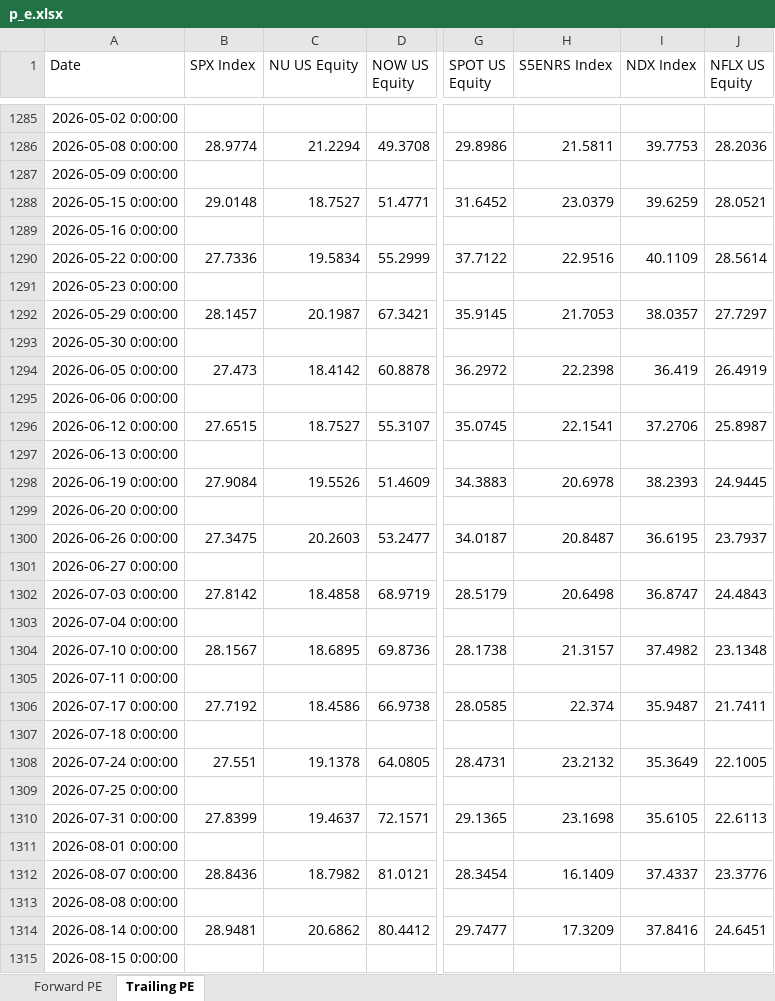
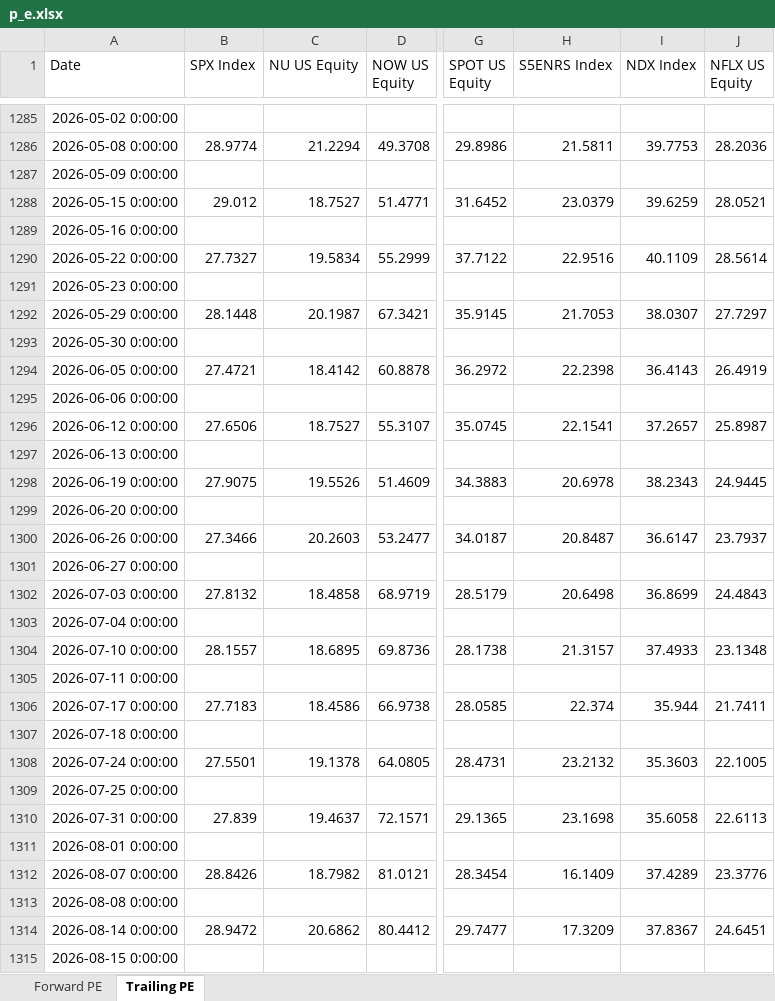
Before and after one commit to pedropeu14/Socinvest, an Excel workbook: p_e.xlsx, sheet Trailing PE, drawn as a sheet; only a part is shown, gaps mark what is left out; values as stored, in another font and other column widths than the file's, no borders; the diff covers the shown part only; the diff names each change by its address in the sheet, - before the commit and + after, or states it on an @@ line.

```diff
--- a/p_e.xlsx (sheet Trailing PE)
+++ b/p_e.xlsx (sheet Trailing PE)
-B1288 (SPX Index): 29.0148
+B1288 (SPX Index): 29.012
-B1290 (SPX Index): 27.7336
+B1290 (SPX Index): 27.7327
-B1292 (SPX Index): 28.1457
+B1292 (SPX Index): 28.1448
-I1292 (NDX Index): 38.0357
+I1292 (NDX Index): 38.0307
-B1294 (SPX Index): 27.473
+B1294 (SPX Index): 27.4721
-I1294 (NDX Index): 36.419
+I1294 (NDX Index): 36.4143
-B1296 (SPX Index): 27.6515
+B1296 (SPX Index): 27.6506
-I1296 (NDX Index): 37.2706
+I1296 (NDX Index): 37.2657
-B1298 (SPX Index): 27.9084
+B1298 (SPX Index): 27.9075
-I1298 (NDX Index): 38.2393
+I1298 (NDX Index): 38.2343
-B1300 (SPX Index): 27.3475
+B1300 (SPX Index): 27.3466
-I1300 (NDX Index): 36.6195
+I1300 (NDX Index): 36.6147
-B1302 (SPX Index): 27.8142
+B1302 (SPX Index): 27.8132
-I1302 (NDX Index): 36.8747
+I1302 (NDX Index): 36.8699
-B1304 (SPX Index): 28.1567
+B1304 (SPX Index): 28.1557
-I1304 (NDX Index): 37.4982
+I1304 (NDX Index): 37.4933
-B1306 (SPX Index): 27.7192
+B1306 (SPX Index): 27.7183
-I1306 (NDX Index): 35.9487
+I1306 (NDX Index): 35.944
-B1308 (SPX Index): 27.551
+B1308 (SPX Index): 27.5501
-I1308 (NDX Index): 35.3649
+I1308 (NDX Index): 35.3603
-B1310 (SPX Index): 27.8399
+B1310 (SPX Index): 27.839
-I1310 (NDX Index): 35.6105
+I1310 (NDX Index): 35.6058
-B1312 (SPX Index): 28.8436
+B1312 (SPX Index): 28.8426
-I1312 (NDX Index): 37.4337
+I1312 (NDX Index): 37.4289
-B1314 (SPX Index): 28.9481
+B1314 (SPX Index): 28.9472
-I1314 (NDX Index): 37.8416
+I1314 (NDX Index): 37.8367
```
Also changed, not shown: 51 edited cells elsewhere in this sheet, sheet Forward PE.
